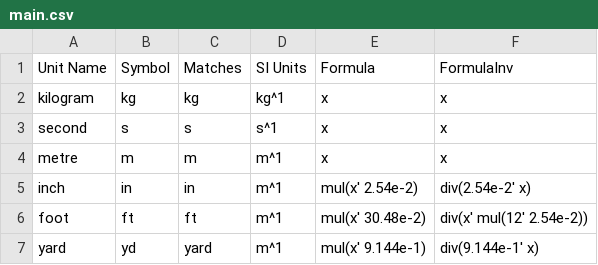
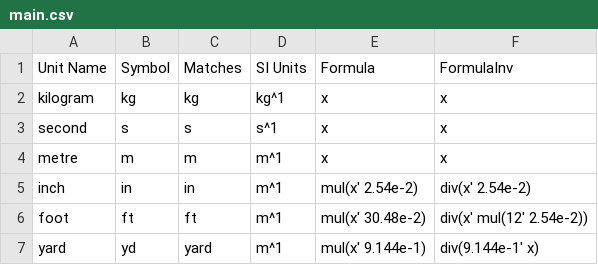
Before and after one commit to Adam-GJ/UnitConversion, a CSV file: main.csv, drawn as a sheet.

Commit message:
Update main.csv

```diff
--- a/main.csv
+++ b/main.csv
@@ -4,3 +4,3 @@ second,s,s,s^1,x,x
 metre,m,m,m^1,x,x
-inch,in,in,m^1,mul(x' 2.54e-2),div(2.54e-2' x)
+inch,in,in,m^1,mul(x' 2.54e-2),div(x' 2.54e-2)
 foot,ft,ft,m^1,mul(x' 30.48e-2),div(x' mul(12' 2.54e-2))
```
